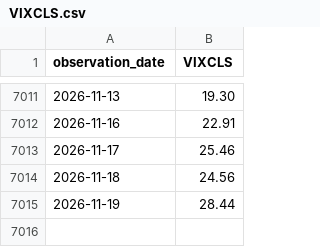
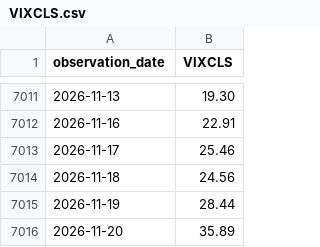
Before and after one commit to alphagenhq/alphagen, a CSV file: fred/VIXCLS.csv, drawn as a sheet; only a part is shown, gaps mark what is left out.

Commit message:
AlphaGen FRED cache 2026-11-23T14:40Z

```diff
--- a/fred/VIXCLS.csv
+++ b/fred/VIXCLS.csv
@@ -7015 +7015,2 @@ observation_date,VIXCLS
 2026-11-19,28.44
+2026-11-20,35.89
```
